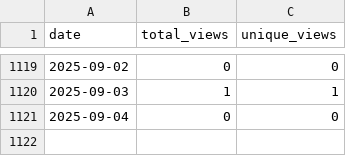
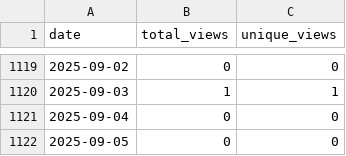
Before and after one commit to wumphlett/COMP-2710, a CSV file: .traffic/views.csv, drawn as a sheet; only a part is shown, gaps mark what is left out; the diff names each change by its address in the sheet, - before the commit and + after, or states it on an @@ line.

```diff
--- a/.traffic/views.csv
+++ b/.traffic/views.csv
+row 1122: 2025-09-05 | 0 | 0
```
Also changed, not shown: .traffic/clones.csv, 3 other files.
